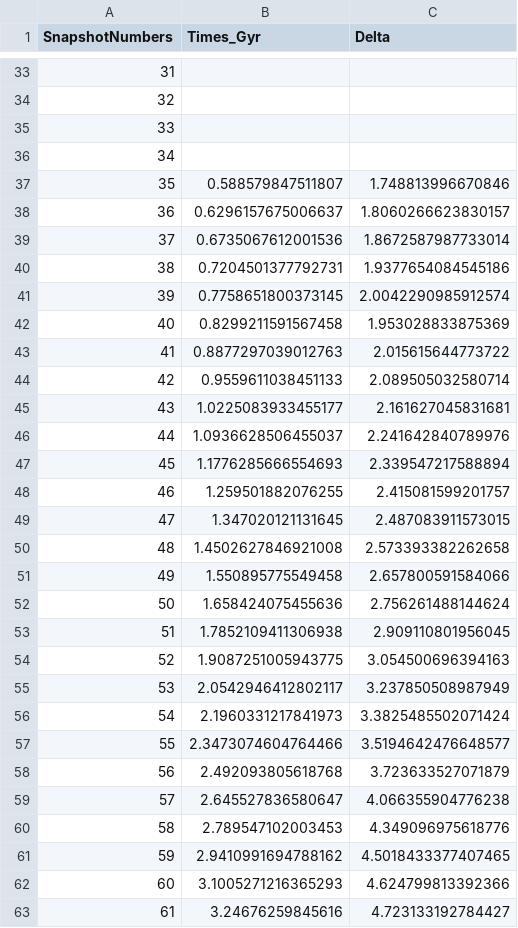
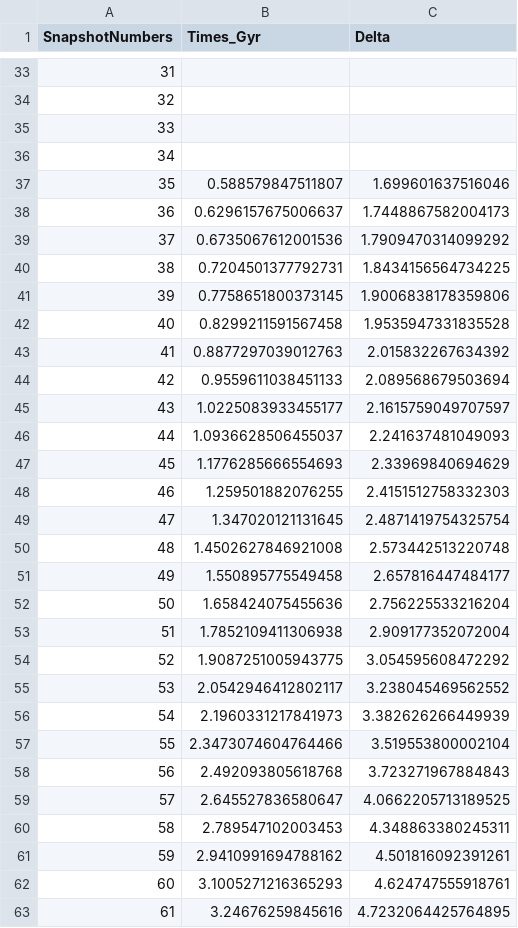
Before and after one commit to ffiza/hestia-accretion, a CSV file: results/37_11_M31/delta_1200_01.csv, drawn as a sheet; only a part is shown, gaps mark what is left out; the diff covers the shown part only.

Commit message:
Disc size and d1200 data for all 3 high res sims

```diff
--- a/results/37_11_M31/delta_1200_01.csv
+++ b/results/37_11_M31/delta_1200_01.csv
@@ -36,28 +36,28 @@ SnapshotNumbers,Times_Gyr,Delta
 34,,
-35,0.588579847511807,1.748813996670846
-36,0.6296157675006637,1.8060266623830157
-37,0.6735067612001536,1.8672587987733014
-38,0.7204501377792731,1.9377654084545186
-39,0.7758651800373145,2.0042290985912574
-40,0.8299211591567458,1.953028833875369
-41,0.8877297039012763,2.015615644773722
-42,0.9559611038451133,2.089505032580714
-43,1.0225083933455177,2.161627045831681
-44,1.0936628506455037,2.241642840789976
-45,1.1776285666554693,2.339547217588894
-46,1.259501882076255,2.415081599201757
-47,1.347020121131645,2.487083911573015
-48,1.4502627846921008,2.573393382262658
-49,1.550895775549458,2.657800591584066
-50,1.658424075455636,2.756261488144624
-51,1.7852109411306938,2.909110801956045
-52,1.9087251005943775,3.054500696394163
-53,2.0542946412802117,3.237850508987949
-54,2.1960331217841973,3.3825485502071424
-55,2.3473074604764466,3.5194642476648577
-56,2.492093805618768,3.723633527071879
-57,2.645527836580647,4.066355904776238
-58,2.789547102003453,4.349096975618776
-59,2.9410991694788162,4.5018433377407465
-60,3.1005271216365293,4.624799813392366
-61,3.24676259845616,4.723133192784427
+35,0.588579847511807,1.699601637516046
+36,0.6296157675006637,1.7448867582004173
+37,0.6735067612001536,1.7909470314099292
+38,0.7204501377792731,1.8434156564734225
+39,0.7758651800373145,1.9006838178359806
+40,0.8299211591567458,1.9535947331835528
+41,0.8877297039012763,2.015832267634392
+42,0.9559611038451133,2.089568679503694
+43,1.0225083933455177,2.1615759049707597
+44,1.0936628506455037,2.241637481049093
+45,1.1776285666554693,2.33969840694629
+46,1.259501882076255,2.4151512758332303
+47,1.347020121131645,2.4871419754325754
+48,1.4502627846921008,2.573442513220748
+49,1.550895775549458,2.657816447484177
+50,1.658424075455636,2.756225533216204
+51,1.7852109411306938,2.909177352072004
+52,1.9087251005943775,3.054595608472292
+53,2.0542946412802117,3.238045469562552
+54,2.1960331217841973,3.382626266449939
+55,2.3473074604764466,3.519553800002104
+56,2.492093805618768,3.723271967884843
+57,2.645527836580647,4.0662205713189525
+58,2.789547102003453,4.348863380245311
+59,2.9410991694788162,4.501816092391261
+60,3.1005271216365293,4.624747555918761
+61,3.24676259845616,4.7232064425764895
```
Also changed, not shown: 66 edited cells elsewhere in this file, 13 other files.
